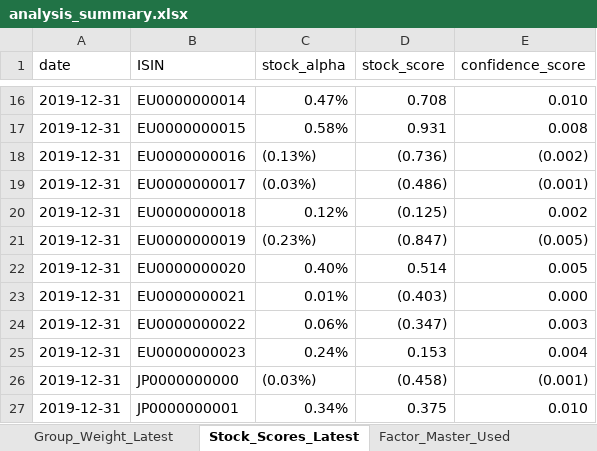
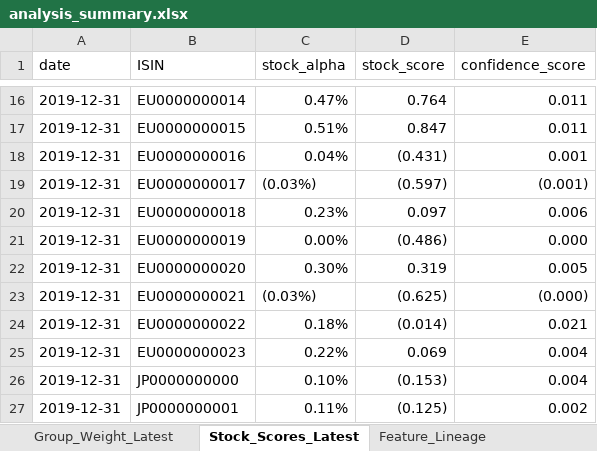
Before and after one commit to NishimuraTsubasa/VTX_works, an Excel workbook: 10. Equity/work/fundamentals_model/20260715_ファンダメンタルズの検討②/outputs/analysis_summary.xlsx, sheet Stock_Scores_Latest, drawn as a sheet; only a part is shown, gaps mark what is left out; values as stored, in another font and other column widths than the file's, no cell formats; the diff covers the shown part only; the diff names each change by its address in the sheet, - before the commit and + after, or states it on an @@ line.

```diff
--- a/10. Equity/work/fundamentals_model/20260715_ファンダメンタルズの検討②/outputs/analysis_summary.xlsx (sheet Stock_Scores_Latest)
+++ b/10. Equity/work/fundamentals_model/20260715_ファンダメンタルズの検討②/outputs/analysis_summary.xlsx (sheet Stock_Scores_Latest)
+sheet tab: Feature_Lineage
-D16 (stock_score): 0.708
+D16 (stock_score): 0.764
-E16 (confidence_score): 0.010
+E16 (confidence_score): 0.011
-C17 (stock_alpha): 0.58%
+C17 (stock_alpha): 0.51%
-D17 (stock_score): 0.931
+D17 (stock_score): 0.847
-E17 (confidence_score): 0.008
+E17 (confidence_score): 0.011
-C18 (stock_alpha): (0.13%)
+C18 (stock_alpha): 0.04%
-D18 (stock_score): (0.736)
+D18 (stock_score): (0.431)
-E18 (confidence_score): (0.002)
+E18 (confidence_score): 0.001
-D19 (stock_score): (0.486)
+D19 (stock_score): (0.597)
-C20 (stock_alpha): 0.12%
+C20 (stock_alpha): 0.23%
-D20 (stock_score): (0.125)
+D20 (stock_score): 0.097
-E20 (confidence_score): 0.002
+E20 (confidence_score): 0.006
-C21 (stock_alpha): (0.23%)
+C21 (stock_alpha): 0.00%
-D21 (stock_score): (0.847)
+D21 (stock_score): (0.486)
-E21 (confidence_score): (0.005)
+E21 (confidence_score): 0.000
-C22 (stock_alpha): 0.40%
+C22 (stock_alpha): 0.30%
-D22 (stock_score): 0.514
+D22 (stock_score): 0.319
-C23 (stock_alpha): 0.01%
+C23 (stock_alpha): (0.03%)
-D23 (stock_score): (0.403)
+D23 (stock_score): (0.625)
-E23 (confidence_score): 0.000
+E23 (confidence_score): (0.000)
-C24 (stock_alpha): 0.06%
+C24 (stock_alpha): 0.18%
-D24 (stock_score): (0.347)
+D24 (stock_score): (0.014)
-E24 (confidence_score): 0.003
+E24 (confidence_score): 0.021
-C25 (stock_alpha): 0.24%
+C25 (stock_alpha): 0.22%
-D25 (stock_score): 0.153
+D25 (stock_score): 0.069
-C26 (stock_alpha): (0.03%)
+C26 (stock_alpha): 0.10%
-D26 (stock_score): (0.458)
+D26 (stock_score): (0.153)
-E26 (confidence_score): (0.001)
+E26 (confidence_score): 0.004
-C27 (stock_alpha): 0.34%
+C27 (stock_alpha): 0.11%
-D27 (stock_score): 0.375
+D27 (stock_score): (0.125)
-E27 (confidence_score): 0.010
+E27 (confidence_score): 0.002
```
Also changed, not shown: 159 edited cells elsewhere in this sheet, sheet Data_Quality, sheet Factor_Model_Candidate_Summary, sheet Resolved_Factor_Settings, sheet Factor_Master_Used, sheet Factor_Model_Selection, sheet Group_Weight_Latest, 6 more sheets, other sheet tabs, cell formats, 10. Equity/work/fundamentals_model/20260715_ファンダメンタルズの検討②/outputs/history/factor_bin_by_date.xlsx, 10. Equity/work/fundamentals_model/20260715_ファンダメンタルズの検討②/outputs/history/factor_coefficients.xlsx, 40 other files.
